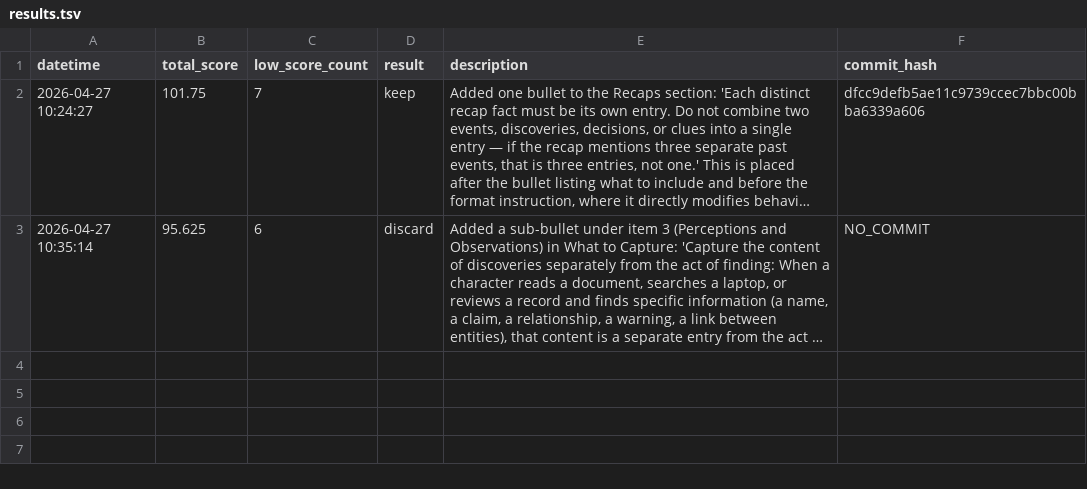
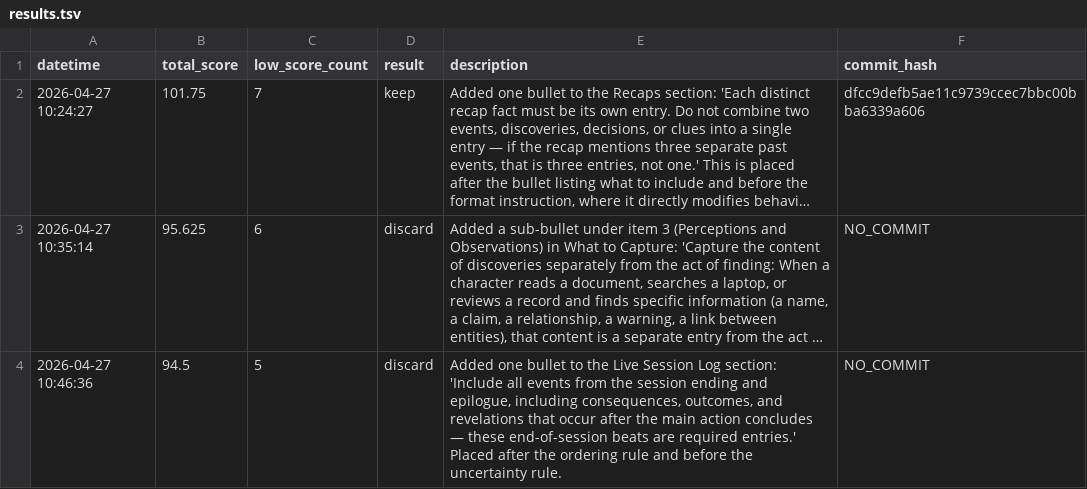
Before and after one commit to erik-saltwell/prompt-autoresearch, a TSV file: experiments/clean_transcript/results.tsv, drawn as a sheet; long unchanged cells end in …; the diff names each change by its address in the sheet, - before the commit and + after, or states it on an @@ line.

Commit message:
Update experiment result logs for clean_transcript.

```diff
--- a/experiments/clean_transcript/results.tsv
+++ b/experiments/clean_transcript/results.tsv
+row 4: 2026-04-27 10:46:36 | 94.5 | 5 | discard | Added one bullet to the Live Session Log section: 'Include all events from the session ending and epilogue, including consequences, outcomes, and revelations that occur after the main action concludes — these end-of-session beats are required entries.' Placed after the ordering rule and before the uncertainty rule. | NO_COMMIT
```
Also changed, not shown: 1 other file.
